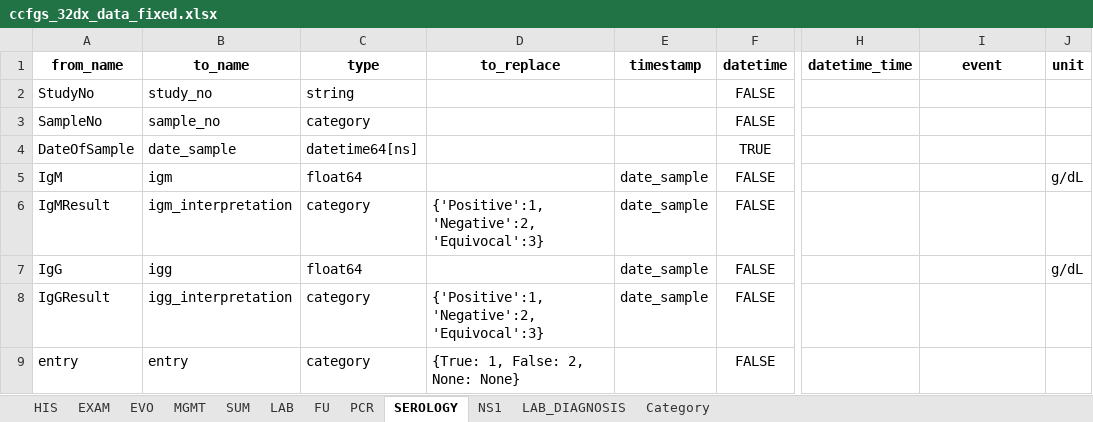
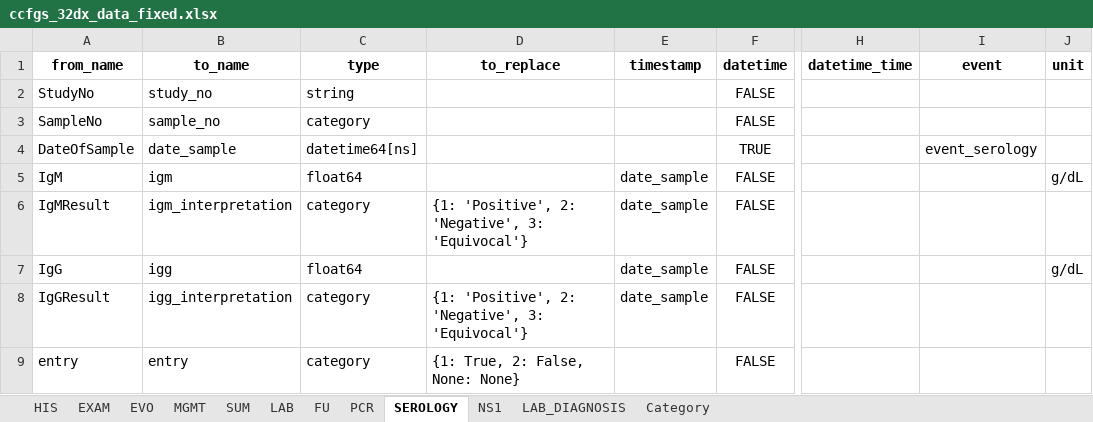
Before and after one commit to bahp/datablend, an Excel workbook: examples/oucru/oucru-32dx/resources/outputs/templates/ccfgs_32dx_data_fixed.xlsx, sheet SEROLOGY, drawn as a sheet; only a part is shown, gaps mark what is left out; values as stored, in another font and other column widths than the file's, no borders; the diff names each change by its address in the sheet, - before the commit and + after, or states it on an @@ line.

```diff
--- a/examples/oucru/oucru-32dx/resources/outputs/templates/ccfgs_32dx_data_fixed.xlsx (sheet SEROLOGY)
+++ b/examples/oucru/oucru-32dx/resources/outputs/templates/ccfgs_32dx_data_fixed.xlsx (sheet SEROLOGY)
-I4 (event): (empty)
+I4 (event): event_serology
-D6 (to_replace): {'Positive':1, 'Negative':2, 'Equivocal':3}
+D6 (to_replace): {1: 'Positive', 2: 'Negative', 3: 'Equivocal'}
-D8 (to_replace): {'Positive':1, 'Negative':2, 'Equivocal':3}
+D8 (to_replace): {1: 'Positive', 2: 'Negative', 3: 'Equivocal'}
-D9 (to_replace): {True: 1, False: 2, None: None}
+D9 (to_replace): {1: True, 2: False, None: None}
```
Also changed, not shown: sheet SUM, sheet EVO, sheet HIS, sheet EXAM, sheet MGMT, sheet LAB, 4 more sheets, 15 other files.
